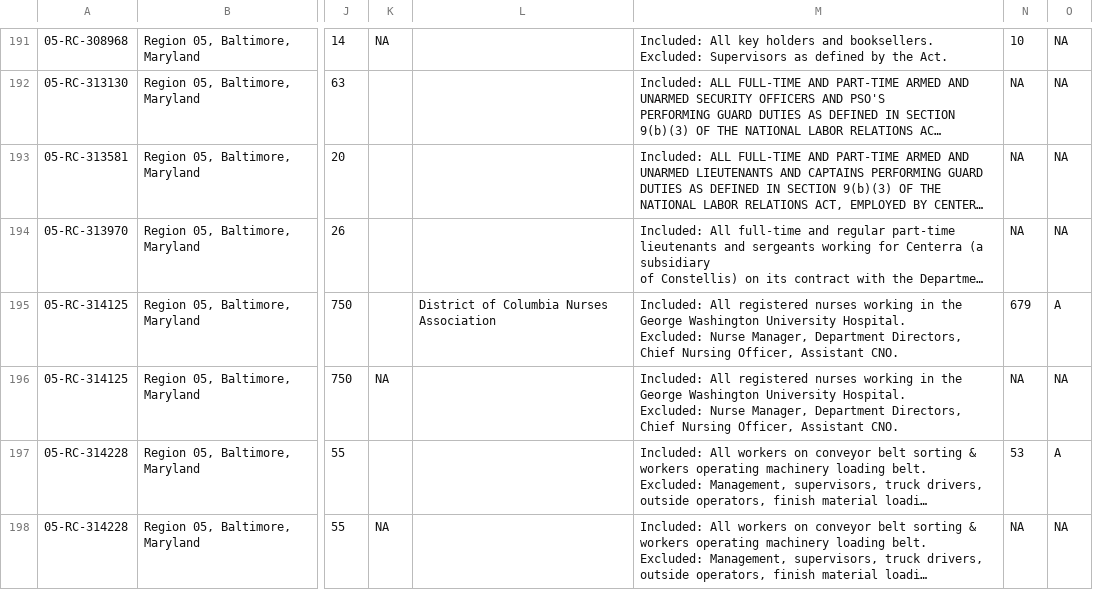
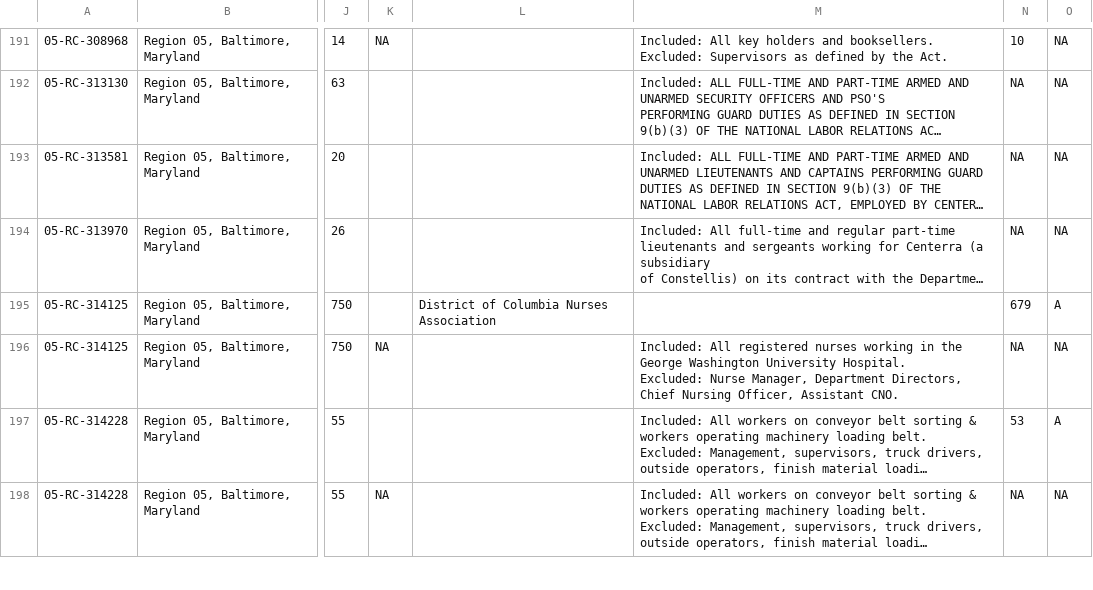
Before and after one commit to reuning/unionwebsite, a CSV file: gen/data/open_petitions.csv, drawn as a sheet; only a part is shown, gaps mark what is left out; long unchanged cells end in …; ↵ is a line break in a cell; the diff covers the shown part only; the diff names each change by its address in the sheet, - before the commit and + after, or states it on an @@ line.

```diff
--- a/gen/data/open_petitions.csv
+++ b/gen/data/open_petitions.csv
-M195: Included: All registered nurses working in the George Washington University Hospital. ↵ Excluded: Nurse Manager, Department Directors, Chief Nursing Officer, Assistant CNO.
+M195: (empty)
```
Also changed, not shown: 1 added row and 12 edited cells elsewhere in this file.
